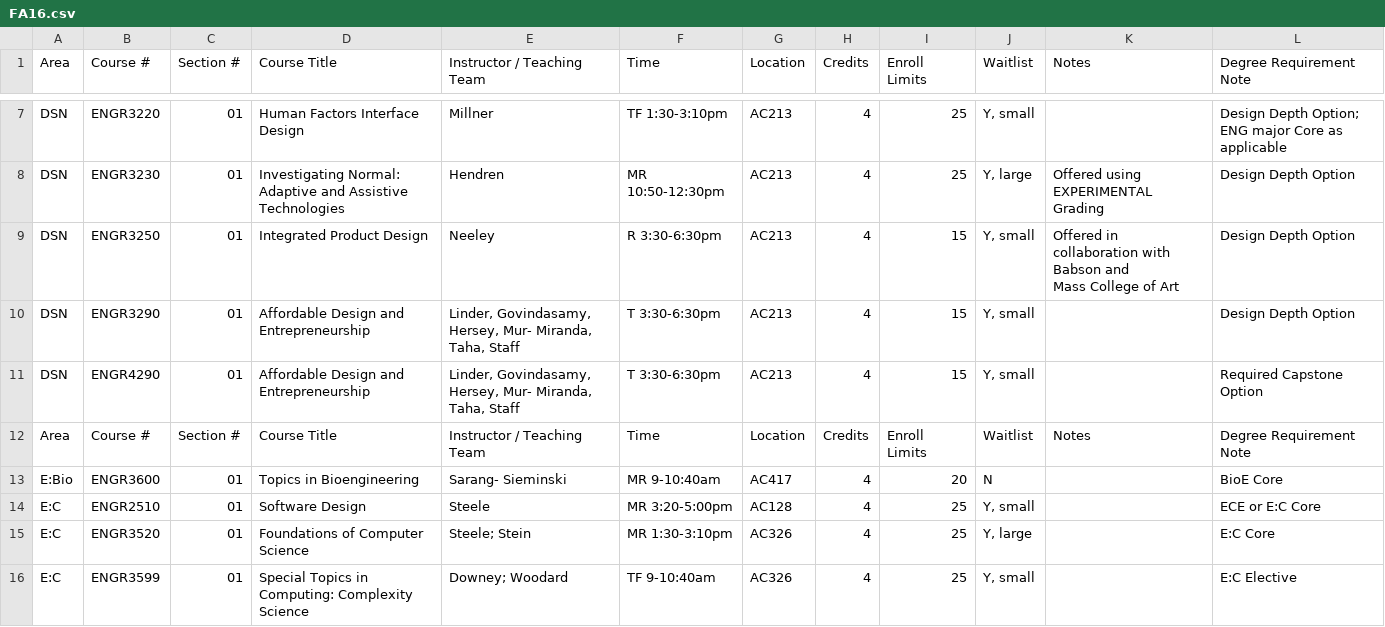
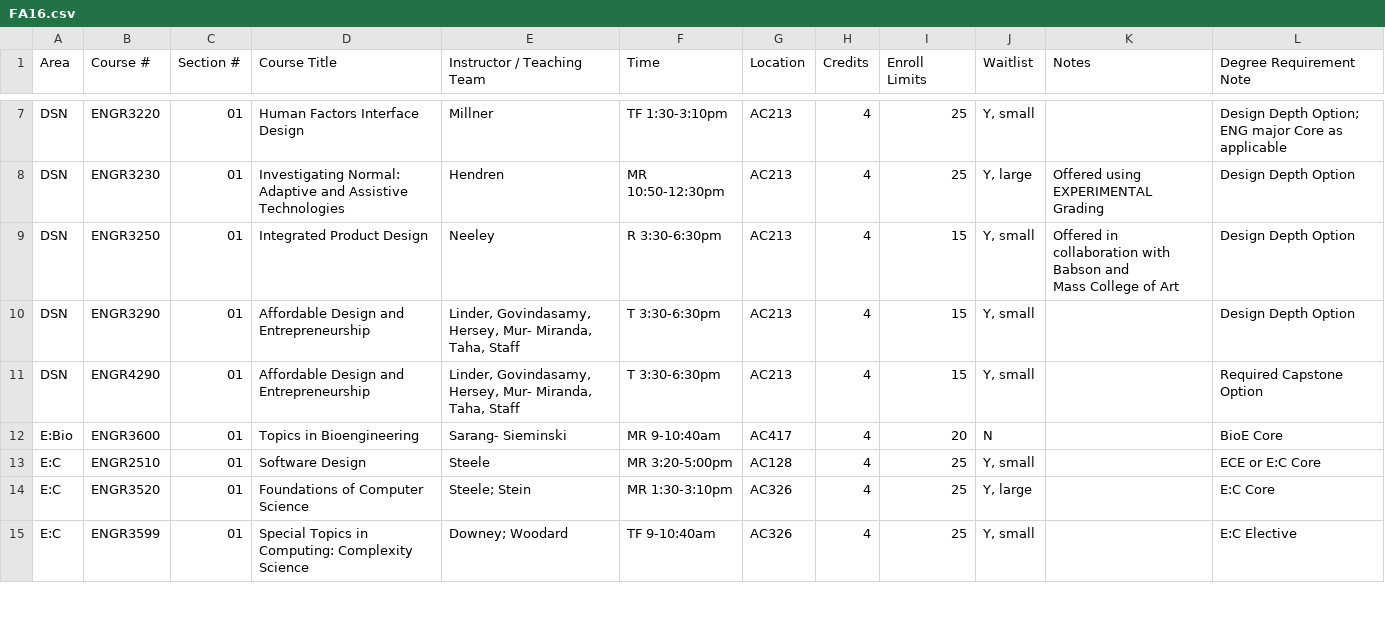
Before and after one commit to olincollege/automatic-course-planner, a CSV file: data/FA16.csv, drawn as a sheet; only a part is shown, gaps mark what is left out; the diff covers the shown part only.

Commit message:
delete duplicate column names for fall semesters

```diff
--- a/data/FA16.csv
+++ b/data/FA16.csv
@@ -12,3 +12,2 @@ DSN,ENGR3290,01,Affordable Design and Entrepreneurship,"Linder, Govindasamy, Her
 DSN,ENGR4290,01,Affordable Design and Entrepreneurship,"Linder, Govindasamy, Hersey,  Mur- Miranda, Taha, Staff",T 3:30-6:30pm,AC213,4,15,"Y, small",,Required Capstone Option
-Area,Course #,Section #,Course Title,Instructor / Teaching Team,Time,Location,Credits,Enroll Limits,Waitlist,Notes,Degree Requirement Note
 E:Bio,ENGR3600,01,Topics in Bioengineering,Sarang- Sieminski,MR 9-10:40am,AC417,4,20,N,,BioE Core
```
Also changed, not shown: 5 removed rows elsewhere in this file, data/FA17.csv, data/FA18.csv, 7 other files.
